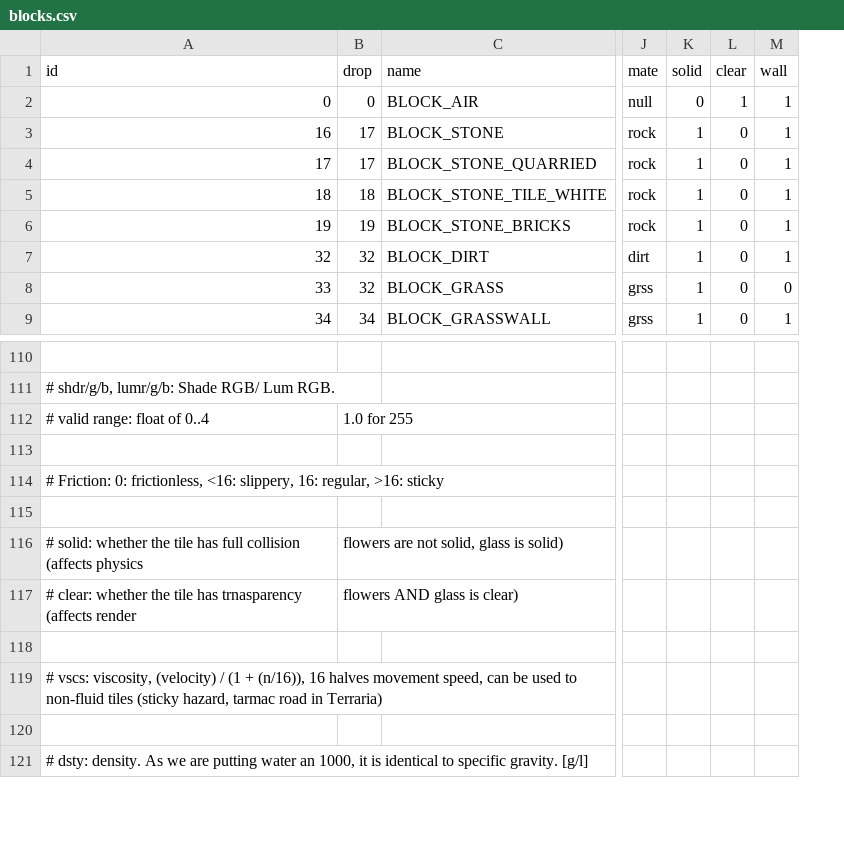
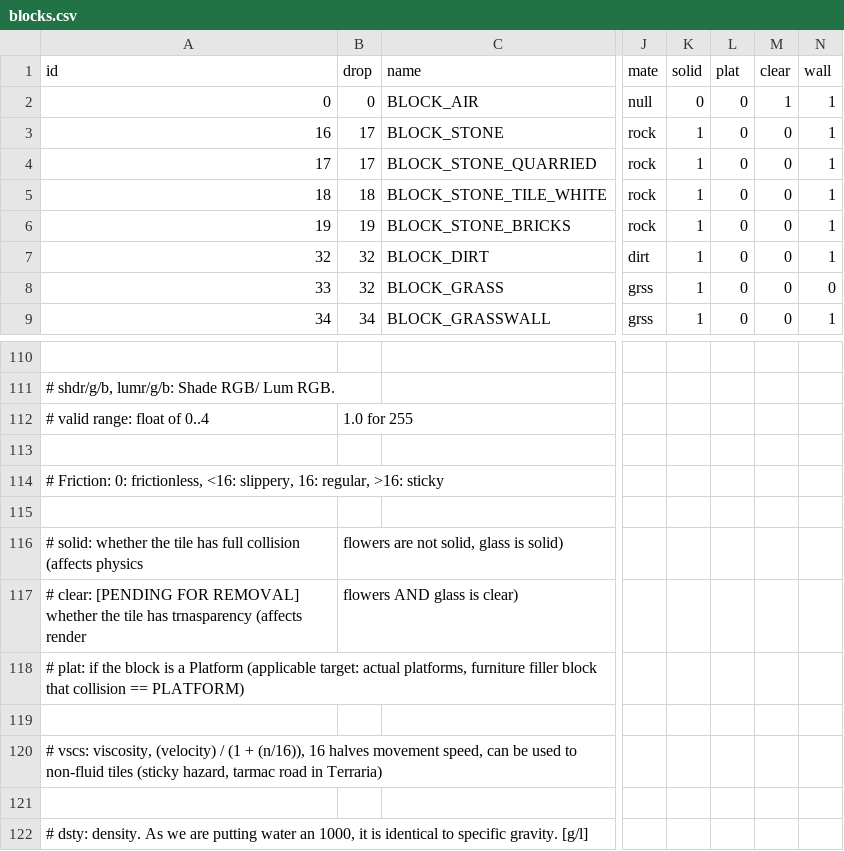
Before and after one commit to curioustorvald/Terrarum, a CSV file: assets/mods/basegame/blocks/blocks.csv, drawn as a sheet; only a part is shown, gaps mark what is left out; rows hold the shown columns only; the diff names each change by its address in the sheet, - before the commit and + after, or states it on an @@ line.

Commit message:
WIP platforms, at least "should I collide with this?" is one single function

```diff
--- a/assets/mods/basegame/blocks/blocks.csv
+++ b/assets/mods/basegame/blocks/blocks.csv
+column L (plat), rows 2-9: all 0
-A117 (id): # clear: whether the…
+A117 (id): # clear: [PENDING FOR REMOVAL] whether the…
+row 118: # plat: if the block is a Platform (applicable target: actual platforms, furniture filler block that collision == PLATFORM)
```
Also changed, not shown: 4 other files.
